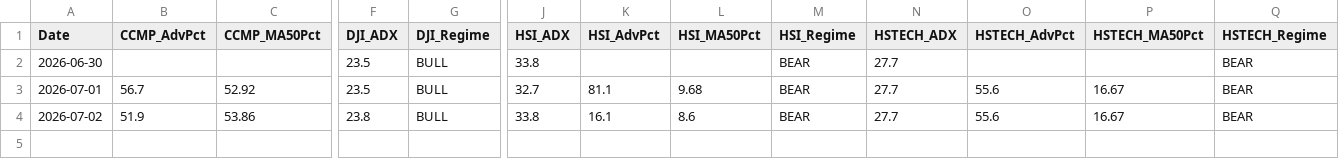
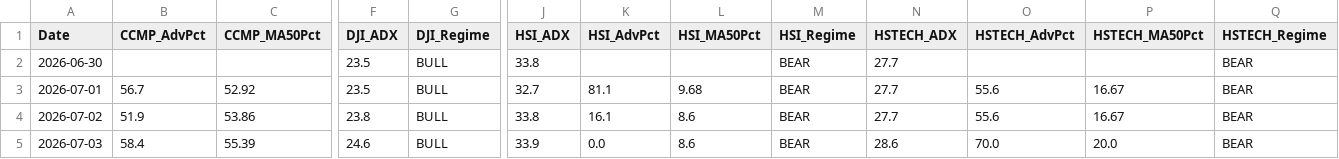
Before and after one commit to wuijwong-cpu/v4-quant-macro, a CSV file: v4_macro_history_cloud.csv, drawn as a sheet; only a part is shown, gaps mark what is left out; rows hold the shown columns only; the diff names each change by its address in the sheet, - before the commit and + after, or states it on an @@ line.

```diff
--- a/v4_macro_history_cloud.csv
+++ b/v4_macro_history_cloud.csv
+row 5: 2026-07-03 | 58.4 | 55.39 | 24.6 | BULL | 33.9 | 0.0 | 8.6 | BEAR | 28.6 | 70.0 | 20.0 | BEAR
```
